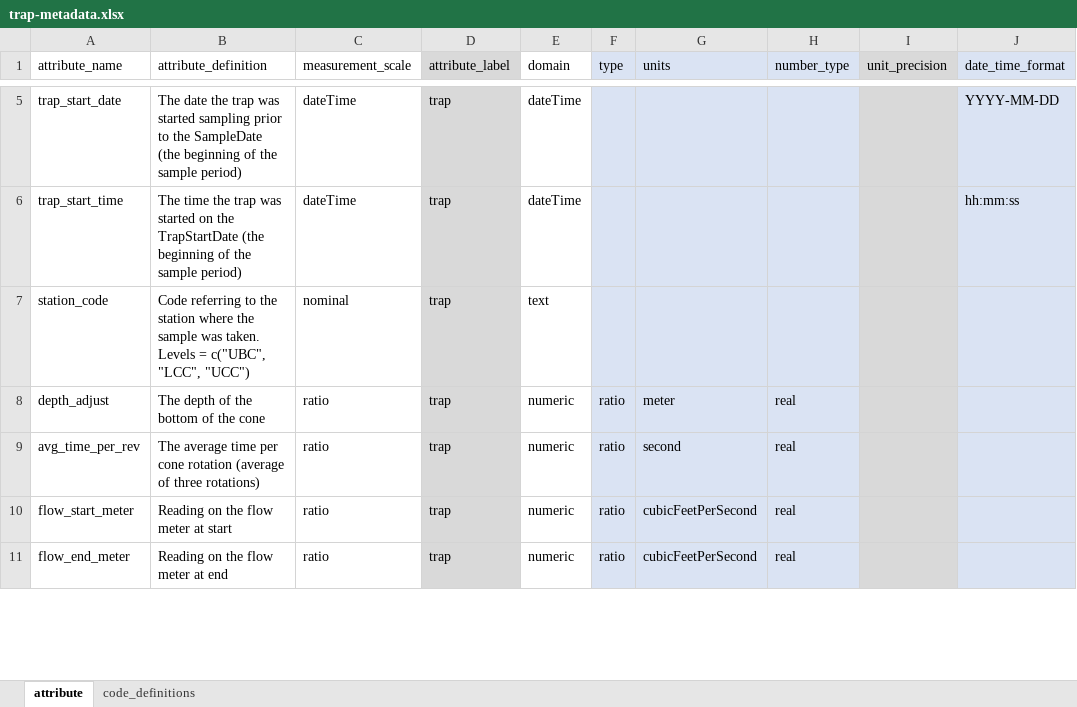
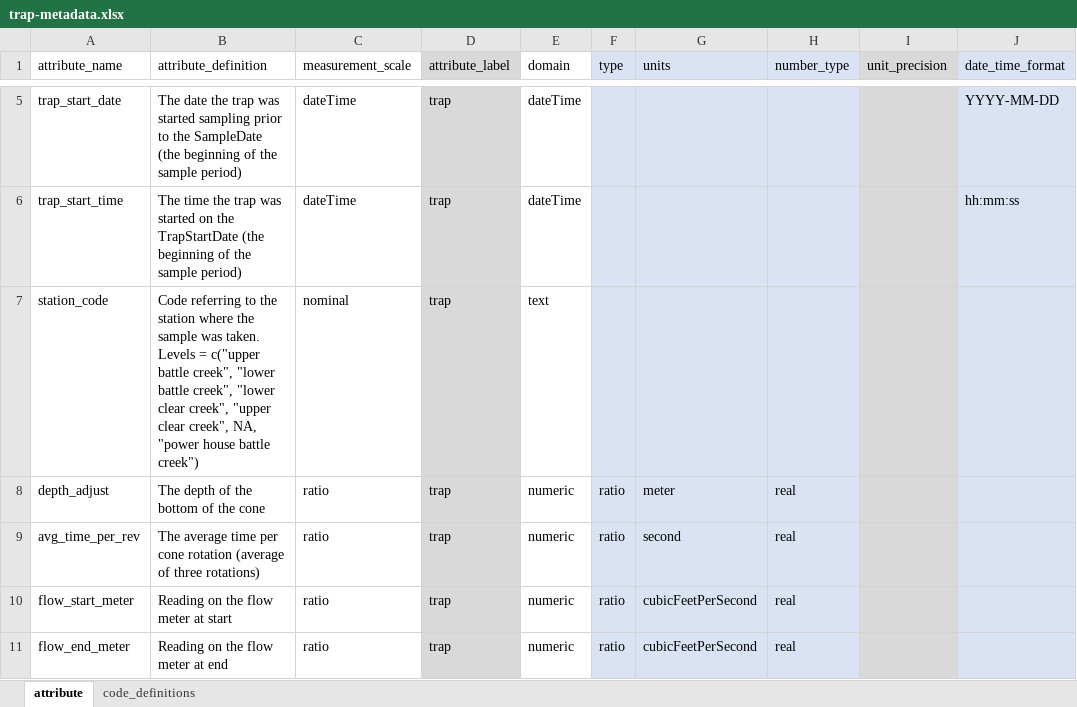
Before and after one commit to FlowWest/edi-battle-clear-rst, an Excel workbook: data-raw/metadata/trap-metadata.xlsx, sheet attribute, drawn as a sheet; only a part is shown, gaps mark what is left out; values as stored, in another font and other column widths than the file's, no borders; the diff names each change by its address in the sheet, - before the commit and + after, or states it on an @@ line.

Commit message:
standardizes trap station code to match catch

```diff
--- a/data-raw/metadata/trap-metadata.xlsx (sheet attribute)
+++ b/data-raw/metadata/trap-metadata.xlsx (sheet attribute)
-B7 (attribute_definition): …Levels = c("UBC", "LCC", "UCC")
+B7 (attribute_definition): …Levels = c("upper battle creek", "lower battle creek", "lower clear creek", "upper clear creek", NA, "power house battle creek")
```
Also changed, not shown: 2 other files.
